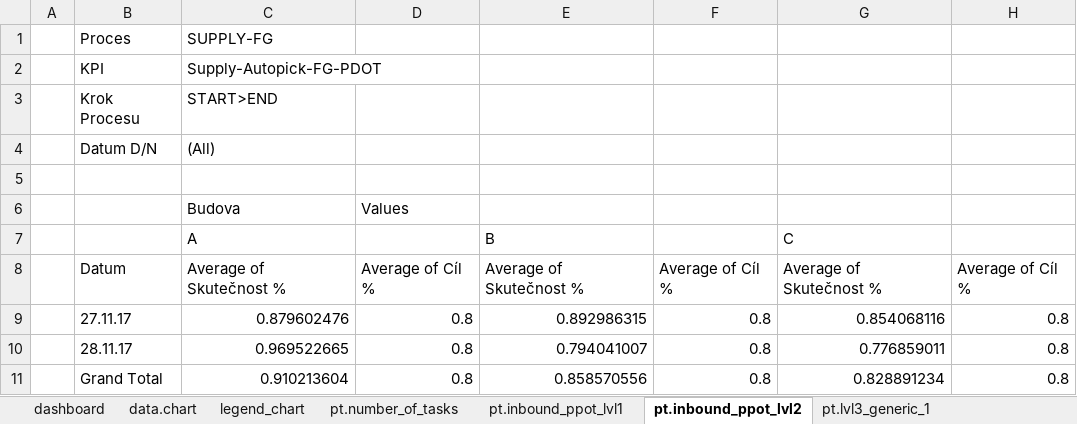
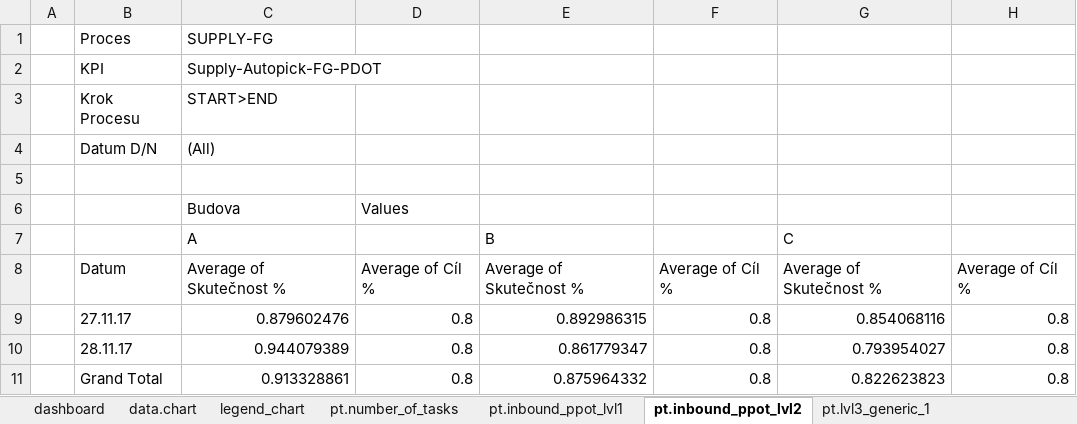
Before and after one commit to logistic-support/PerformanceManagementClient, an Excel workbook: Performance tool 1.3_3_2.xlsm, sheet pt.inbound_ppot_lvl2, drawn as a sheet; values as stored, in another font and other column widths than the file's, no borders; the diff names each change by its address in the sheet, - before the commit and + after, or states it on an @@ line.

```diff
--- a/Performance tool 1.3_3_2.xlsm (sheet pt.inbound_ppot_lvl2)
+++ b/Performance tool 1.3_3_2.xlsm (sheet pt.inbound_ppot_lvl2)
-C10: 0.969522665
+C10: 0.944079389
-E10: 0.794041007
+E10: 0.861779347
-G10: 0.776859011
+G10: 0.793954027
-C11: 0.910213604
+C11: 0.913328861
-E11: 0.858570556
+E11: 0.875964332
-G11: 0.828891234
+G11: 0.822623823
```
Also changed, not shown: sheet pt.lvl3_generic_2, sheet pt.lvl3_generic_3, sheet pt.lvl3_generic_7, sheet pt.lvl3_generic_8, sheet pt.lvl3_generic_9, sheet pt.lvl3_generic_10, 5 more sheets, charts or pictures.
